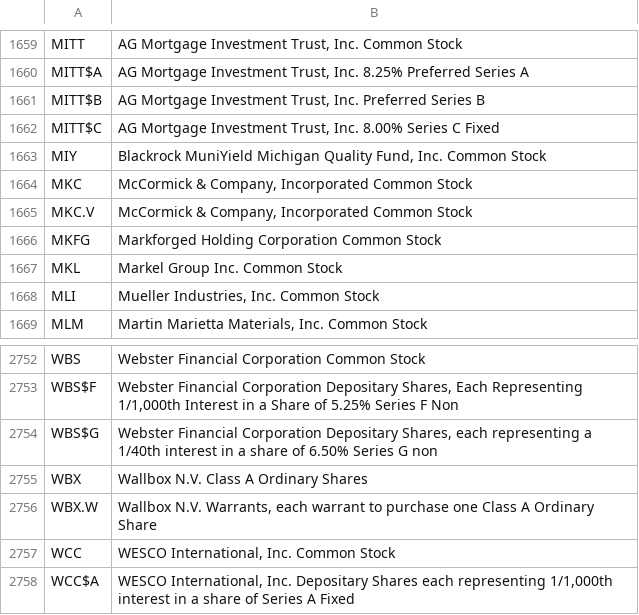
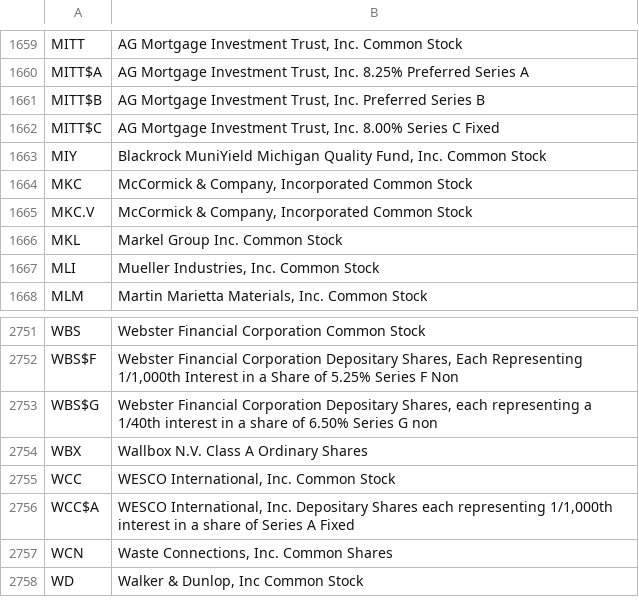
Before and after one commit to datasets/nyse-other-listings, a CSV file: data/nyse-listed.csv, drawn as a sheet; only a part is shown, gaps mark what is left out; the shorter side is filled out with more unchanged rows.

```diff
--- a/data/nyse-listed.csv
+++ b/data/nyse-listed.csv
@@ -1665,3 +1665,2 @@ MKC,"McCormick & Company, Incorporated Common Stock"
 MKC.V,"McCormick & Company, Incorporated Common Stock"
-MKFG,Markforged Holding Corporation Common Stock
 MKL,Markel Group Inc. Common Stock
@@ -2755,3 +2754,2 @@ WBS$G,"Webster Financial Corporation Depositary Shares, each representing a 1/40
 WBX,Wallbox N.V. Class A Ordinary Shares
-WBX.W,"Wallbox N.V. Warrants, each warrant to purchase one Class A Ordinary Share"
 WCC,"WESCO International, Inc. Common Stock"
```
Also changed, not shown: data/other-listed.csv.
